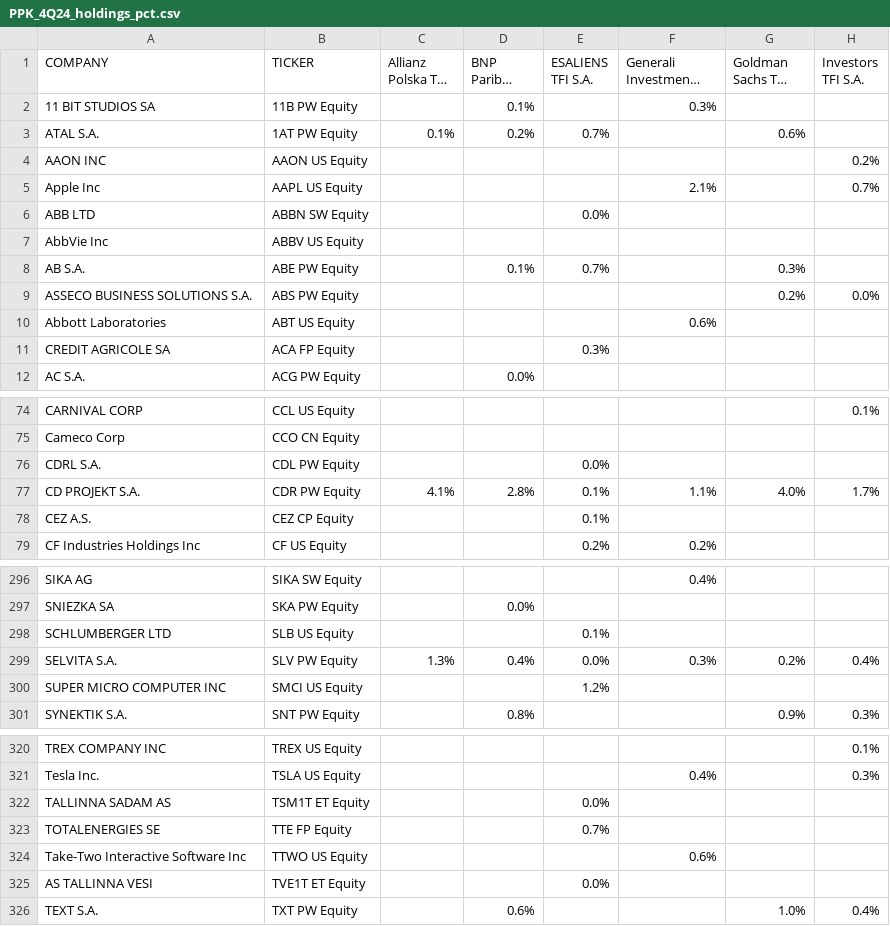
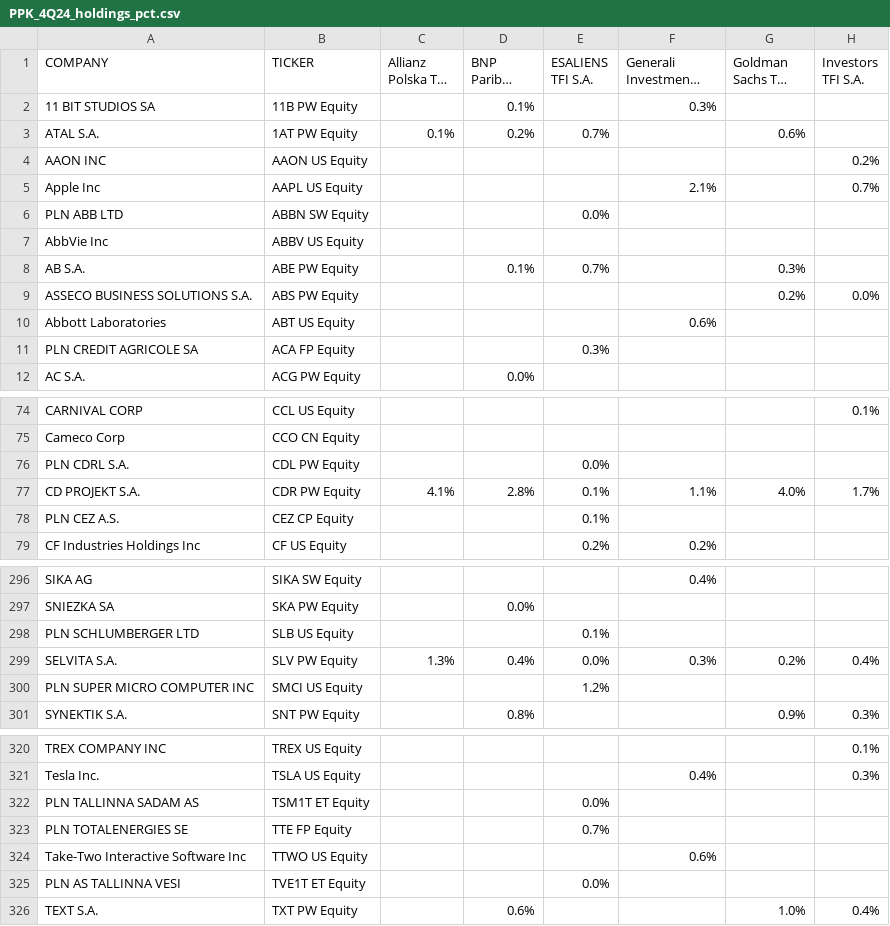
Before and after one commit to mmm752/new-PPK, a CSV file: output_csv/PPK_4Q24_holdings_pct.csv, drawn as a sheet; only a part is shown, gaps mark what is left out; long unchanged cells end in …; the diff covers the shown part only; the diff names each change by its address in the sheet, - before the commit and + after, or states it on an @@ line.

```diff
--- a/output_csv/PPK_4Q24_holdings_pct.csv
+++ b/output_csv/PPK_4Q24_holdings_pct.csv
-A6 (COMPANY): ABB LTD
+A6 (COMPANY): PLN ABB LTD
-A11 (COMPANY): CREDIT AGRICOLE SA
+A11 (COMPANY): PLN CREDIT AGRICOLE SA
-A76 (COMPANY): CDRL S.A.
+A76 (COMPANY): PLN CDRL S.A.
-A78 (COMPANY): CEZ A.S.
+A78 (COMPANY): PLN CEZ A.S.
-A298 (COMPANY): SCHLUMBERGER LTD
+A298 (COMPANY): PLN SCHLUMBERGER LTD
-A300 (COMPANY): SUPER MICRO COMPUTER INC
+A300 (COMPANY): PLN SUPER MICRO COMPUTER INC
-A322 (COMPANY): TALLINNA SADAM AS
+A322 (COMPANY): PLN TALLINNA SADAM AS
-A323 (COMPANY): TOTALENERGIES SE
+A323 (COMPANY): PLN TOTALENERGIES SE
-A325 (COMPANY): AS TALLINNA VESI
+A325 (COMPANY): PLN AS TALLINNA VESI
```
Also changed, not shown: 33 edited cells elsewhere in this file, output_csv/PPK_4Q25_holdings_pct.csv, 10 other files.
